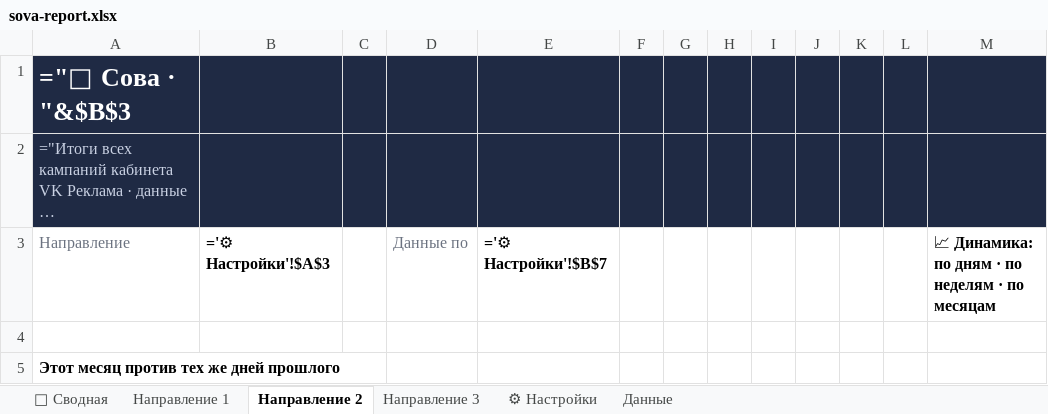
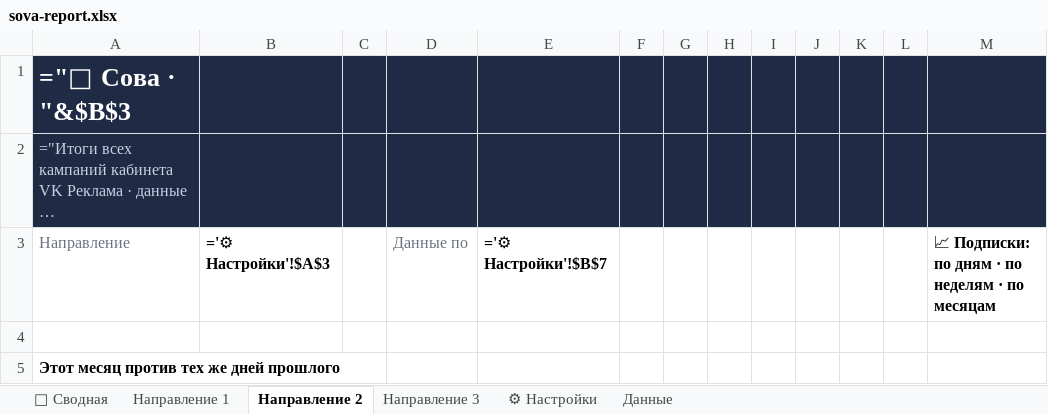
Before and after one commit to alimoffmaxim-cpu/alimoff363, an Excel workbook: sova-report/sova-report.xlsx, sheet Направление 2, drawn as a sheet; only a part is shown; long unchanged cells end in …; values as stored, in another font and other column widths than the file's, no borders; formulas without a stored value are shown as written; charts and pictures and conditional formats not drawn; the diff covers the shown part only; the diff names each change by its address in the sheet, - before the commit and + after, or states it on an @@ line.

```diff
--- a/sova-report/sova-report.xlsx (sheet Направление 2)
+++ b/sova-report/sova-report.xlsx (sheet Направление 2)
-M3: 📈 Динамика: по дням · по неделям · по месяцам
+M3: 📈 Подписки: по дням · по неделям · по месяцам
```
Also changed, not shown: 12 edited cells elsewhere in this sheet, sheet Данные, sheet 🦉 Сводная, sheet Направление 1, sheet Направление 3, sheet ⚙ Настройки, charts or pictures, 6 other files.
